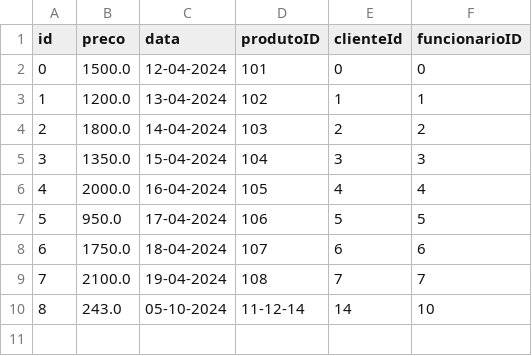
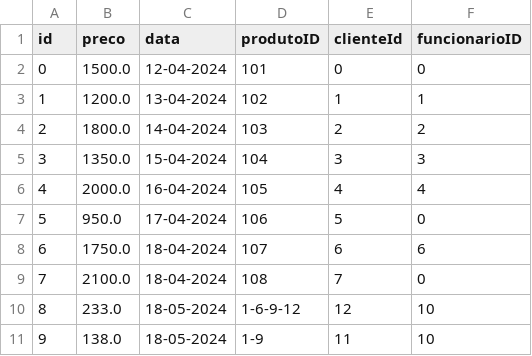
Before and after one commit to R34ll/gerenciamentoDeVendas, a CSV file: src/dados/vendas.csv, drawn as a sheet.

```diff
--- a/src/dados/vendas.csv
+++ b/src/dados/vendas.csv
@@ -6,5 +6,6 @@ id,preco,data,produtoID,clienteId,funcionarioID
 4,2000.0,16-04-2024,105,4,4
-5,950.0,17-04-2024,106,5,5
+5,950.0,17-04-2024,106,5,0
 6,1750.0,18-04-2024,107,6,6
-7,2100.0,19-04-2024,108,7,7
-8,243.0,05-10-2024,11-12-14,14,10
+7,2100.0,18-04-2024,108,7,0
+8,233.0,18-05-2024,1-6-9-12,12,10
+9,138.0,18-05-2024,1-9,11,10
```
Also changed, not shown: bin/dados/clientes.csv, bin/dados/produtos.csv, 9 other files.
